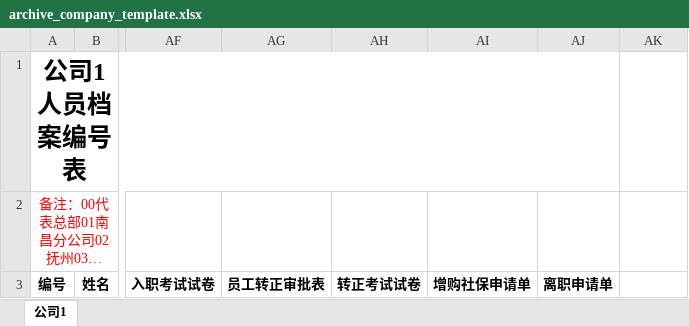
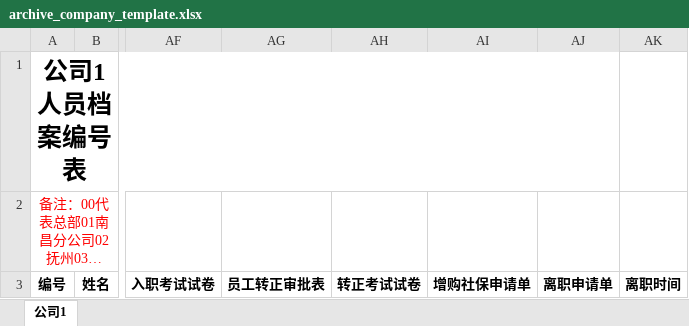
Before and after one commit to xhzwjc/hr-toolkit, an Excel workbook: hr_toolkit/templates/archive_company_template.xlsx, sheet 公司1, drawn as a sheet; only a part is shown, gaps mark what is left out; long unchanged cells end in …; values as stored, in another font and other column widths than the file's, no borders; charts and pictures and conditional formats not drawn; the diff names each change by its address in the sheet, - before the commit and + after, or states it on an @@ line.

Commit message:
fix(archive-import): 离职时间从"其他"列搬到独立列
问题：源档案移交表里的"离职时间"列因为输出模板没有该列、DIRECT_FIELD_MAP
缺少对应映射，导致该字段被塞进"其他"列且带 00:00:00。

修复：
- hr_toolkit/templates/archive_company_template.xlsx 与
  archive_summary_template.xlsx 在"离职申请单"列后新增"离职时间"列，
  数字格式 yyyy-mm-dd
- DIRECT_FIELD_MAP 新增 "离职时间": "离职时间" 映射
- 新增 _normalize_date_value 辅助，对入职时间/离职时间/出生日期
  等日期字段的 datetime 值截断为 date，避免输出 00:00:00

```diff
--- a/hr_toolkit/templates/archive_company_template.xlsx (sheet 公司1)
+++ b/hr_toolkit/templates/archive_company_template.xlsx (sheet 公司1)
-AK3: (empty)
+AK3: 离职时间
```
Also changed, not shown: charts or pictures, hr_toolkit/templates/archive_summary_template.xlsx, 1 other file.
